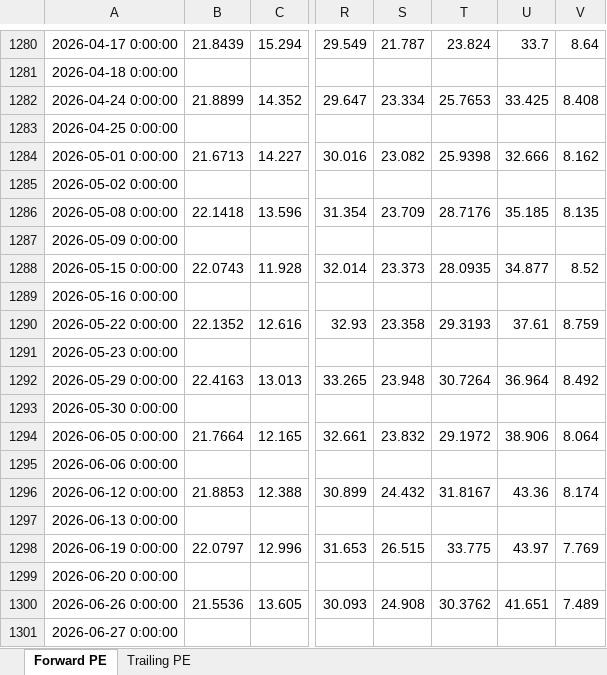
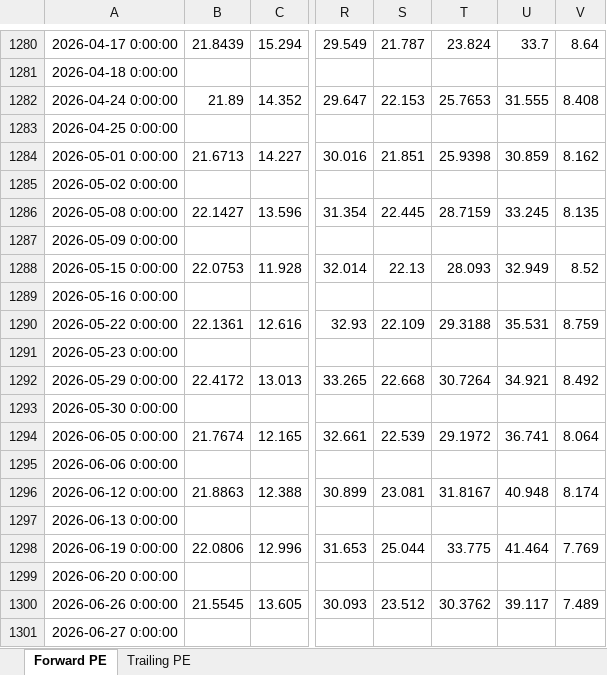
Before and after one commit to pedropeu14/Socinvest, an Excel workbook: p_e.xlsx, sheet Forward PE, drawn as a sheet; only a part is shown, gaps mark what is left out; values as stored, in another font and other column widths than the file's, no borders; the diff covers the shown part only; the diff names each change by its address in the sheet, - before the commit and + after, or states it on an @@ line.

Commit message:
data: P/E refresh (Bloomberg DAPI)

```diff
--- a/p_e.xlsx (sheet Forward PE)
+++ b/p_e.xlsx (sheet Forward PE)
-B1282: 21.8899
+B1282: 21.89
-S1282: 23.334
+S1282: 22.153
-U1282: 33.425
+U1282: 31.555
-S1284: 23.082
+S1284: 21.851
-U1284: 32.666
+U1284: 30.859
-B1286: 22.1418
+B1286: 22.1427
-S1286: 23.709
+S1286: 22.445
-T1286: 28.7176
+T1286: 28.7159
-U1286: 35.185
+U1286: 33.245
-B1288: 22.0743
+B1288: 22.0753
-S1288: 23.373
+S1288: 22.13
-T1288: 28.0935
+T1288: 28.093
-U1288: 34.877
+U1288: 32.949
-B1290: 22.1352
+B1290: 22.1361
-S1290: 23.358
+S1290: 22.109
-T1290: 29.3193
+T1290: 29.3188
-U1290: 37.61
+U1290: 35.531
-B1292: 22.4163
+B1292: 22.4172
-S1292: 23.948
+S1292: 22.668
-U1292: 36.964
+U1292: 34.921
-B1294: 21.7664
+B1294: 21.7674
-S1294: 23.832
+S1294: 22.539
-U1294: 38.906
+U1294: 36.741
-B1296: 21.8853
+B1296: 21.8863
-S1296: 24.432
+S1296: 23.081
-U1296: 43.36
+U1296: 40.948
-B1298: 22.0797
+B1298: 22.0806
-S1298: 26.515
+S1298: 25.044
-U1298: 43.97
+U1298: 41.464
-B1300: 21.5536
+B1300: 21.5545
-S1300: 24.908
+S1300: 23.512
-U1300: 41.651
+U1300: 39.117
```
Also changed, not shown: 111 edited cells elsewhere in this sheet, sheet Trailing PE.
